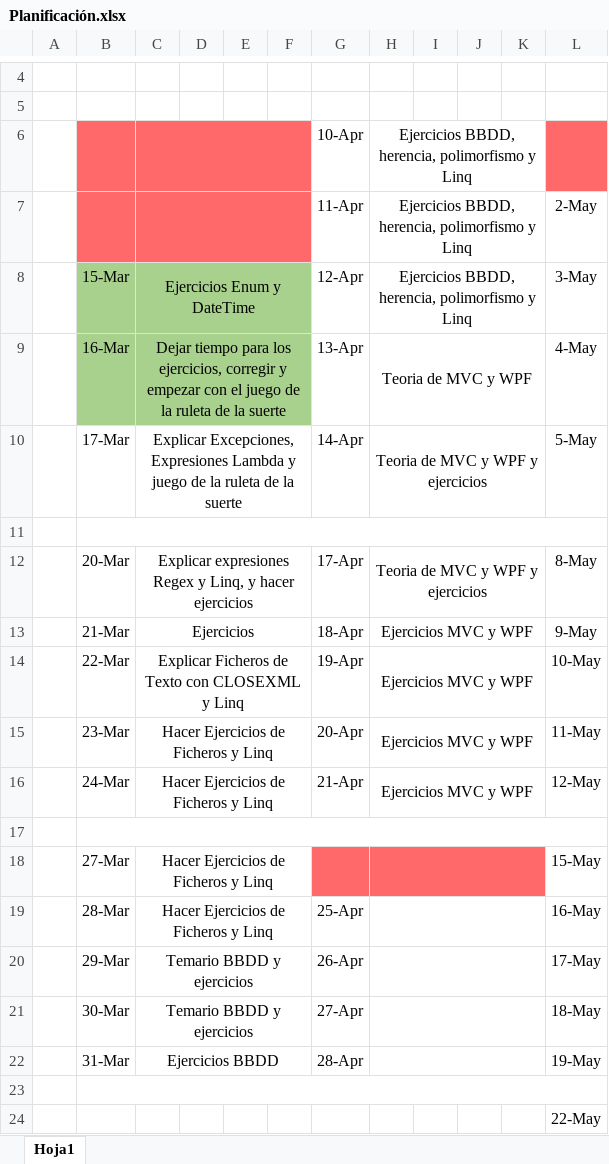
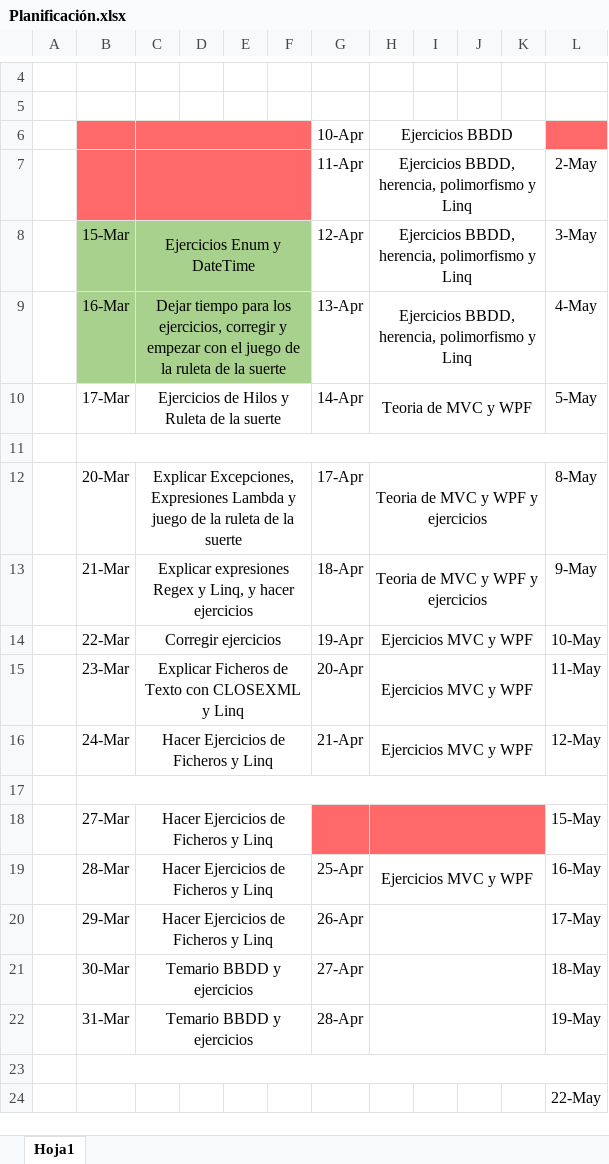
Before and after one commit to Alfred215/TECNARA2023, an Excel workbook: Ejercicios/Ejercicios/Planificación.xlsx, sheet Hoja1, drawn as a sheet; only a part is shown, gaps mark what is left out; values as stored, in another font and other column widths than the file's, no borders; charts and pictures not drawn; the diff names each change by its address in the sheet, - before the commit and + after, or states it on an @@ line.

```diff
--- a/Ejercicios/Ejercicios/Planificación.xlsx (sheet Hoja1)
+++ b/Ejercicios/Ejercicios/Planificación.xlsx (sheet Hoja1)
-H6: Ejercicios BBDD, herencia, polimorfismo y Linq
+H6: Ejercicios BBDD
-H9: Teoria de MVC y WPF
+H9: Ejercicios BBDD, herencia, polimorfismo y Linq
-C10: Explicar Excepciones, Expresiones Lambda y juego de la ruleta de la…
+C10: Ejercicios de Hilos y Ruleta de la…
-H10: Teoria de MVC y WPF y ejercicios
+H10: Teoria de MVC y WPF
-C12: Explicar expresiones Regex y Linq, y hacer ejercicios
+C12: Explicar Excepciones, Expresiones Lambda y juego de la ruleta de la suerte
-C13: Ejercicios
+C13: Explicar expresiones Regex y Linq, y hacer ejercicios
-H13: Ejercicios MVC y WPF
+H13: Teoria de MVC y WPF y ejercicios
-C14: Explicar Ficheros de Texto con CLOSEXML y Linq
+C14: Corregir ejercicios
-C15: Hacer Ejercicios de Ficheros y Linq
+C15: Explicar Ficheros de Texto con CLOSEXML y Linq
-H19: (empty)
+H19: Ejercicios MVC y WPF
-C20: Temario BBDD y ejercicios
+C20: Hacer Ejercicios de Ficheros y Linq
-C22: Ejercicios BBDD
+C22: Temario BBDD y ejercicios
```
Also changed, not shown: 10 other files.
